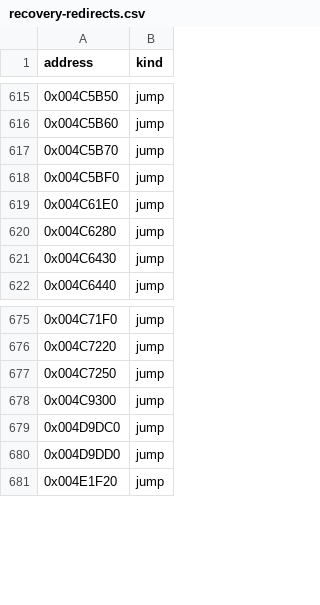
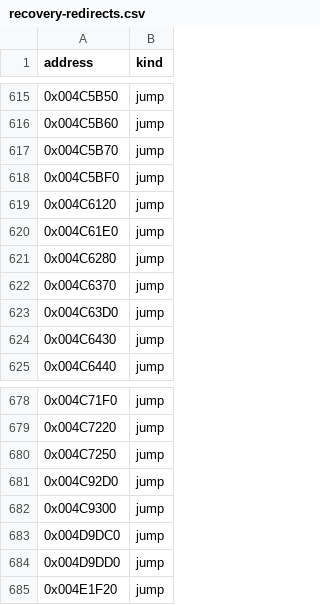
Before and after one commit to fran6co/OpenSMACX, a CSV file: docs/recovery-redirects.csv, drawn as a sheet; only a part is shown, gaps mark what is left out.

```diff
--- a/docs/recovery-redirects.csv
+++ b/docs/recovery-redirects.csv
@@ -618,4 +618,7 @@ address,kind
 0x004C5BF0,jump
+0x004C6120,jump
 0x004C61E0,jump
 0x004C6280,jump
+0x004C6370,jump
+0x004C63D0,jump
 0x004C6430,jump
@@ -677,2 +680,3 @@ address,kind
 0x004C7250,jump
+0x004C92D0,jump
 0x004C9300,jump
```
Also changed, not shown: docs/recovery/priorities.csv, 9 other files.
